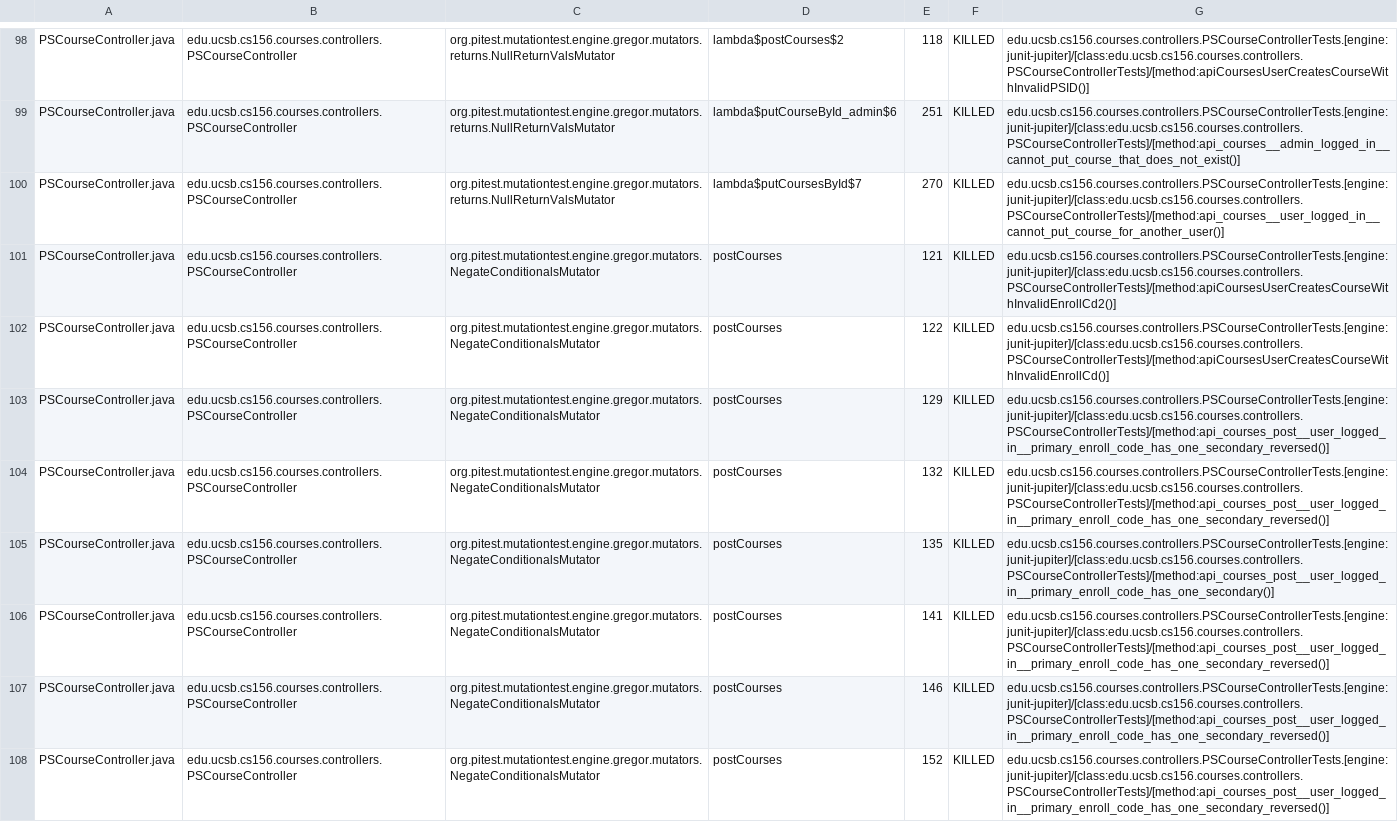
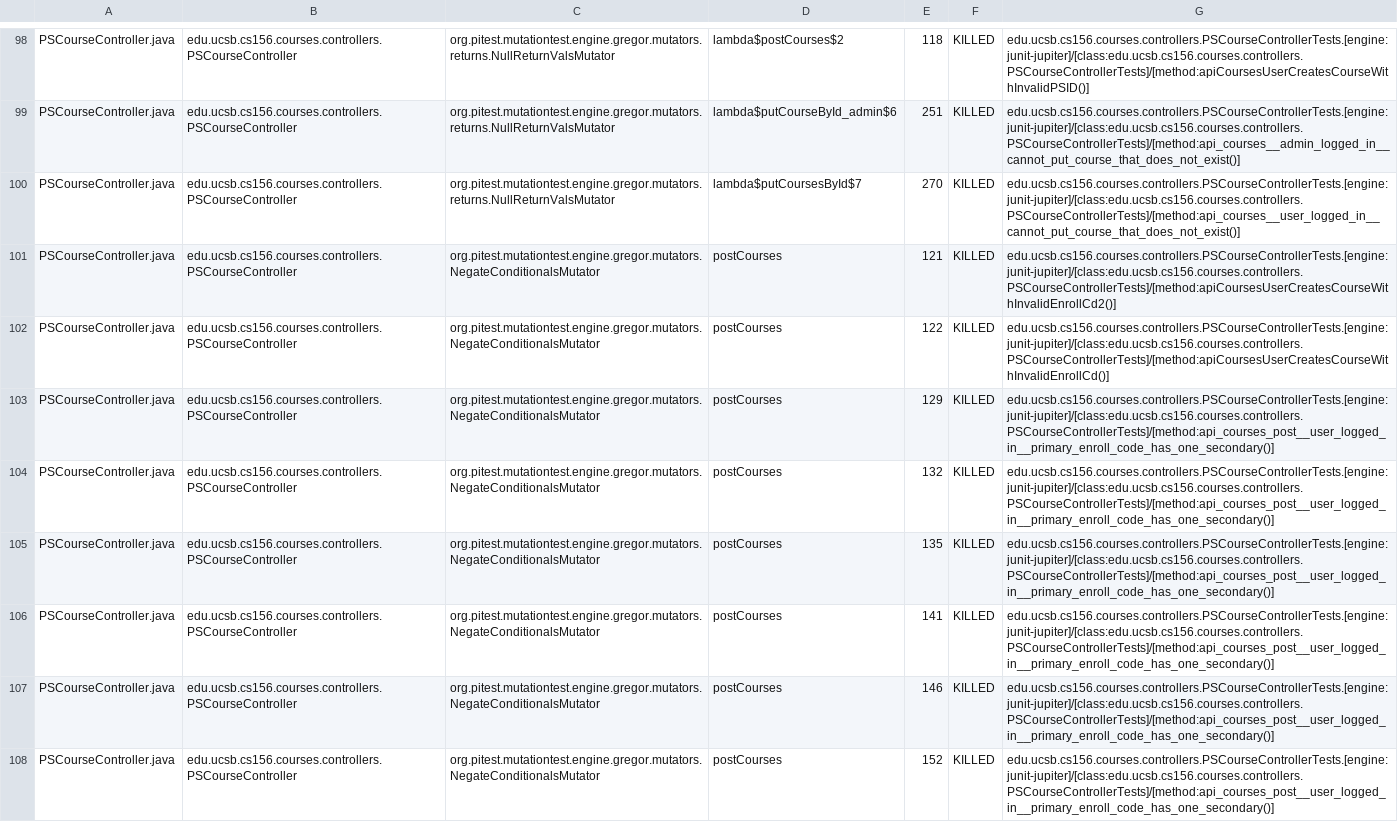
Before and after one commit to ucsb-cs156-s24/proj-courses-s24-4pm-4, a CSV file: prs/29/pitest/mutations.csv, drawn as a sheet; only a part is shown, gaps mark what is left out; the diff covers the shown part only; the diff names each change by its address in the sheet, - before the commit and + after, or states it on an @@ line.

Commit message:
Deploying to gh-pages from @ ucsb-cs156-s24/proj-courses-s24-4pm-4@a02506ddda4fbb99baa8852af49639d271e2a092 🚀

```diff
--- a/prs/29/pitest/mutations.csv
+++ b/prs/29/pitest/mutations.csv
-G100: edu.ucsb.cs156.courses.controllers.PSCourseControllerTests.[engine:junit-jupiter]/[class:edu.ucsb.cs156.courses.controllers.PSCourseControllerTests]/[method:api_courses__user_logged_in__cannot_put_course_for_another_user()]
+G100: edu.ucsb.cs156.courses.controllers.PSCourseControllerTests.[engine:junit-jupiter]/[class:edu.ucsb.cs156.courses.controllers.PSCourseControllerTests]/[method:api_courses__user_logged_in__cannot_put_course_that_does_not_exist()]
-G103:G104: edu.ucsb.cs156.courses.controllers.PSCourseControllerTests.[engine:junit-jupiter]/[class:edu.ucsb.cs156.courses.controllers.PSCourseControllerTests]/[method:api_courses_post__user_logged_in__primary_enroll_code_has_one_secondary_reversed()]
+G103:G104: edu.ucsb.cs156.courses.controllers.PSCourseControllerTests.[engine:junit-jupiter]/[class:edu.ucsb.cs156.courses.controllers.PSCourseControllerTests]/[method:api_courses_post__user_logged_in__primary_enroll_code_has_one_secondary()]
-G106:G108: edu.ucsb.cs156.courses.controllers.PSCourseControllerTests.[engine:junit-jupiter]/[class:edu.ucsb.cs156.courses.controllers.PSCourseControllerTests]/[method:api_courses_post__user_logged_in__primary_enroll_code_has_one_secondary_reversed()]
+G106:G108: edu.ucsb.cs156.courses.controllers.PSCourseControllerTests.[engine:junit-jupiter]/[class:edu.ucsb.cs156.courses.controllers.PSCourseControllerTests]/[method:api_courses_post__user_logged_in__primary_enroll_code_has_one_secondary()]
```
Also changed, not shown: 71 edited cells elsewhere in this file, 39 other files.
